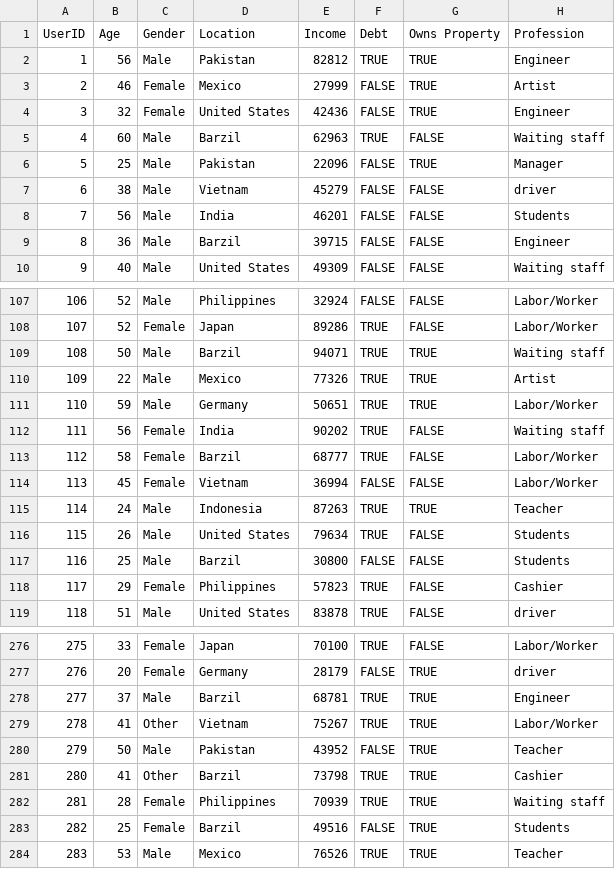
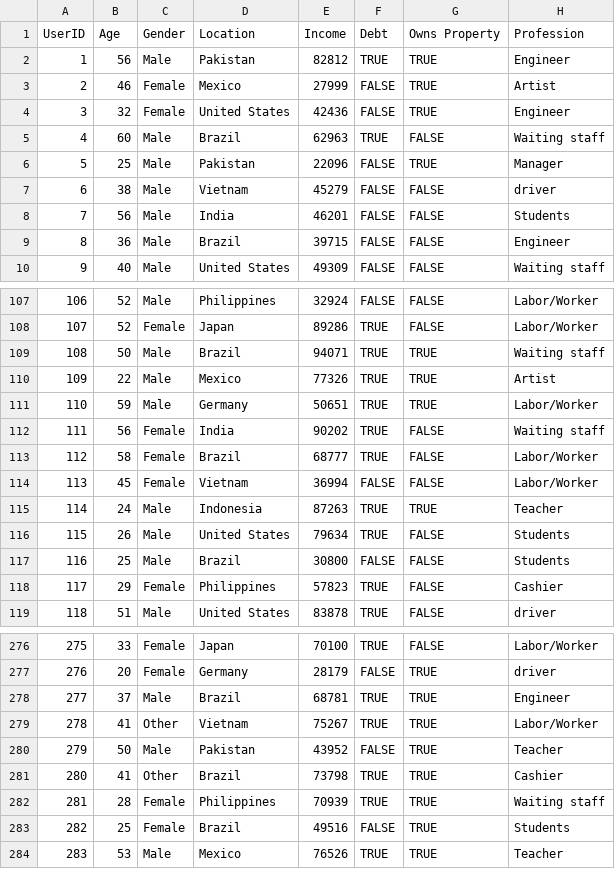
Before and after one commit to elladuckie/Majer-Final-Project, a CSV file: data/Time-Wasters on Social Media.csv, drawn as a sheet; only a part is shown, gaps mark what is left out; the diff covers the shown part only; the diff names each change by its address in the sheet, - before the commit and + after, or states it on an @@ line.

```diff
--- a/data/Time-Wasters on Social Media.csv
+++ b/data/Time-Wasters on Social Media.csv
-D5 (Location): Barzil
+D5 (Location): Brazil
-D9 (Location): Barzil
+D9 (Location): Brazil
-D109 (Location): Barzil
+D109 (Location): Brazil
-D113 (Location): Barzil
+D113 (Location): Brazil
-D117 (Location): Barzil
+D117 (Location): Brazil
-D278 (Location): Barzil
+D278 (Location): Brazil
-D281 (Location): Barzil
+D281 (Location): Brazil
-D283 (Location): Barzil
+D283 (Location): Brazil
```
Also changed, not shown: 70 edited cells elsewhere in this file, 5 other files.
